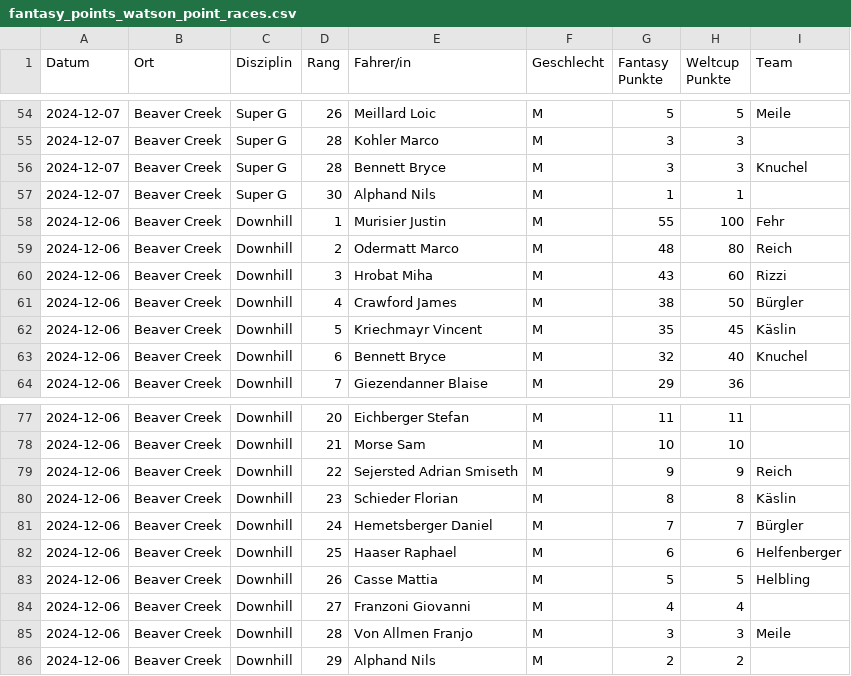
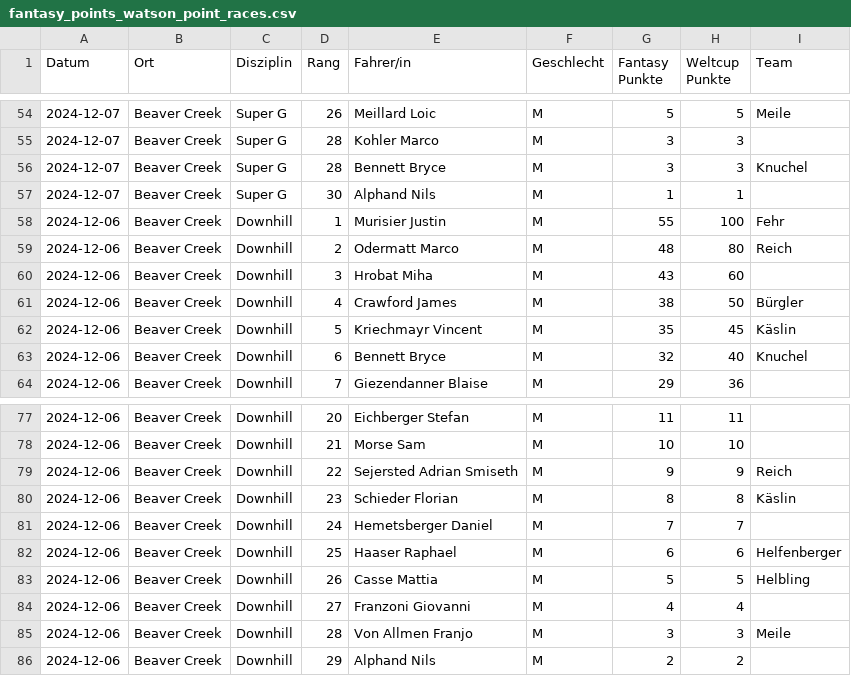
Before and after one commit to leasennch/skifantasy-results, a CSV file: watson/fantasy_points_watson_point_races.csv, drawn as a sheet; only a part is shown, gaps mark what is left out.

```diff
--- a/watson/fantasy_points_watson_point_races.csv
+++ b/watson/fantasy_points_watson_point_races.csv
@@ -59,3 +59,3 @@ Datum,Ort,Disziplin,Rang,Fahrer/in,Geschlecht,Fantasy Punkte,Weltcup Punkte,Team
 2024-12-06,Beaver Creek,Downhill,2,Odermatt Marco,M,48,80,Reich
-2024-12-06,Beaver Creek,Downhill,3,Hrobat Miha,M,43,60,Rizzi
+2024-12-06,Beaver Creek,Downhill,3,Hrobat Miha,M,43,60,
 2024-12-06,Beaver Creek,Downhill,4,Crawford James,M,38,50,Bürgler
@@ -80,3 +80,3 @@ Datum,Ort,Disziplin,Rang,Fahrer/in,Geschlecht,Fantasy Punkte,Weltcup Punkte,Team
 2024-12-06,Beaver Creek,Downhill,23,Schieder Florian,M,8,8,Käslin
-2024-12-06,Beaver Creek,Downhill,24,Hemetsberger Daniel,M,7,7,Bürgler
+2024-12-06,Beaver Creek,Downhill,24,Hemetsberger Daniel,M,7,7,
 2024-12-06,Beaver Creek,Downhill,25,Haaser Raphael,M,6,6,Helfenberger
```
Also changed, not shown: watson/fantasy_points_watson_current_standings.csv, 3 other files.
